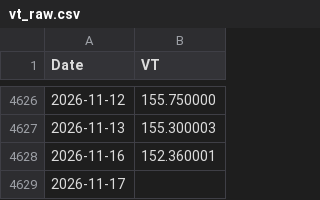
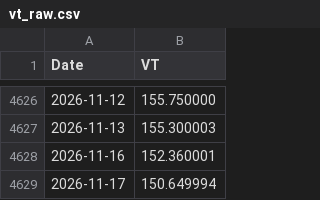
Before and after one commit to Nowar/sspp-try, a CSV file: data/vt_raw.csv, drawn as a sheet; only a part is shown, gaps mark what is left out.

```diff
--- a/data/vt_raw.csv
+++ b/data/vt_raw.csv
@@ -4628,2 +4628,2 @@ Date,VT
 2026-11-16,152.360001
-2026-11-17,
+2026-11-17,150.649994
```
Also changed, not shown: data/prices.csv.
